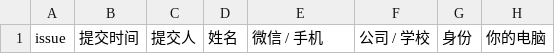
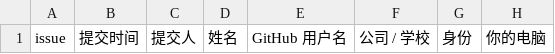
Before and after one commit to Alexbono4210/linger-hangzhou-meetup, a CSV file: data/registrations.csv, drawn as a sheet; only a part is shown; the diff names each change by its address in the sheet, - before the commit and + after, or states it on an @@ line.

```diff
--- a/data/registrations.csv
+++ b/data/registrations.csv
-E1: 微信 / 手机
+E1: GitHub 用户名
```
Also changed, not shown: 5 other files.
